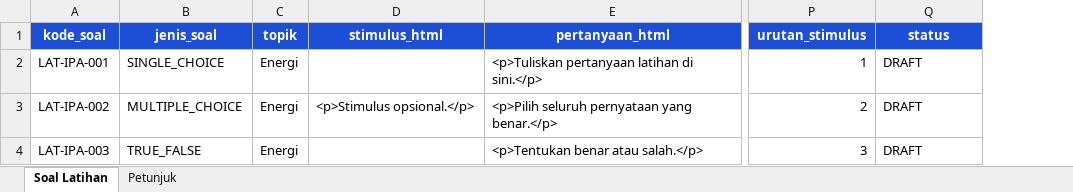
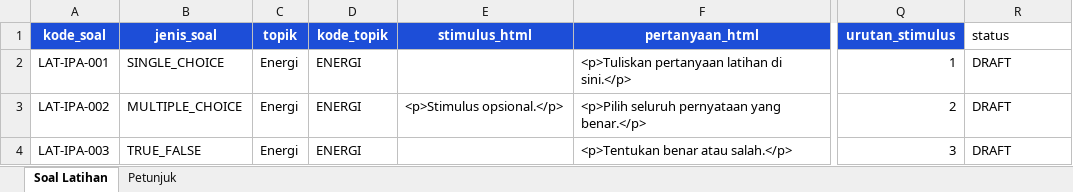
Before and after one commit to aricahya-stack/sains-masemba-platform-v16-ready, an Excel workbook: apps/guru/public/templates/practice-question-template.xlsx, sheet Soal Latihan, drawn as a sheet; only a part is shown, gaps mark what is left out; values as stored, in another font and other column widths than the file's, no borders; table styles not drawn; addresses are those after the commit; the diff names each change by its address in the sheet, - before the commit and + after, or states it on an @@ line.

```diff
--- a/apps/guru/public/templates/practice-question-template.xlsx (sheet Soal Latihan)
+++ b/apps/guru/public/templates/practice-question-template.xlsx (sheet Soal Latihan)
+column D (kode_topik), rows 2-4: all ENERGI
@@ R1 fill: #1D4ED8 → none, bold: on → off, text colour: #FFFFFF → black, alignment: center → left @@
```
Also changed, not shown: sheet Petunjuk, apps/guru/public/templates/material-import-template.xlsx, apps/guru/public/templates/tryout-content-template.xlsx, 31 other files.
